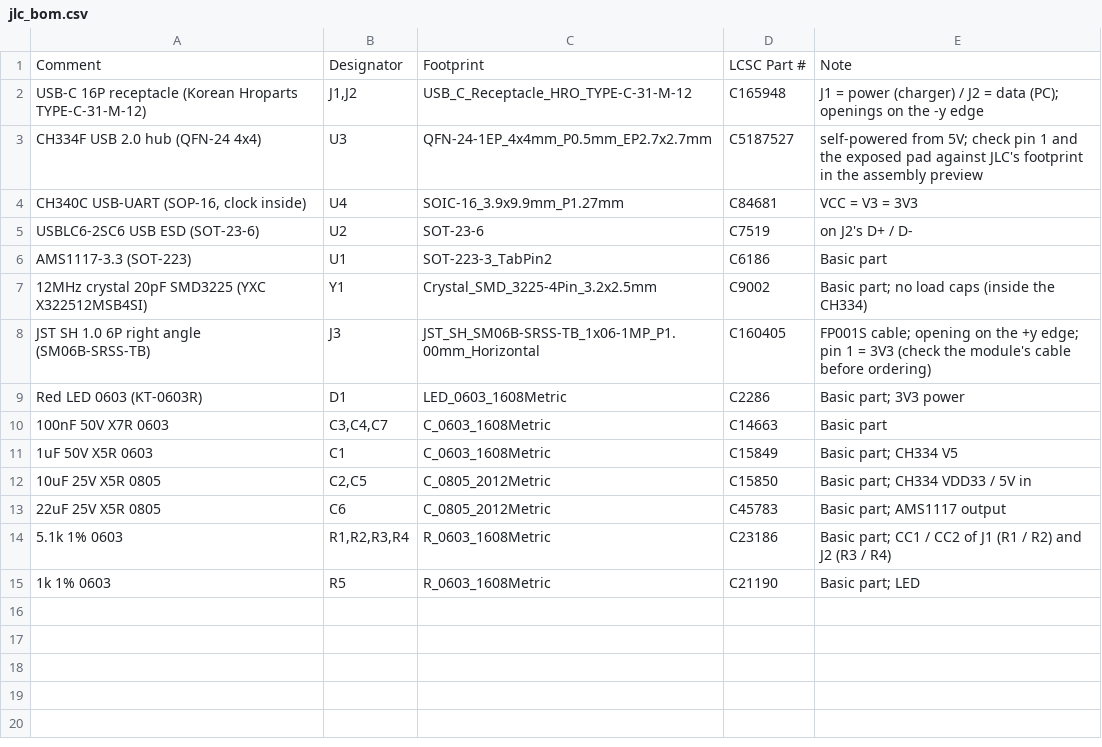
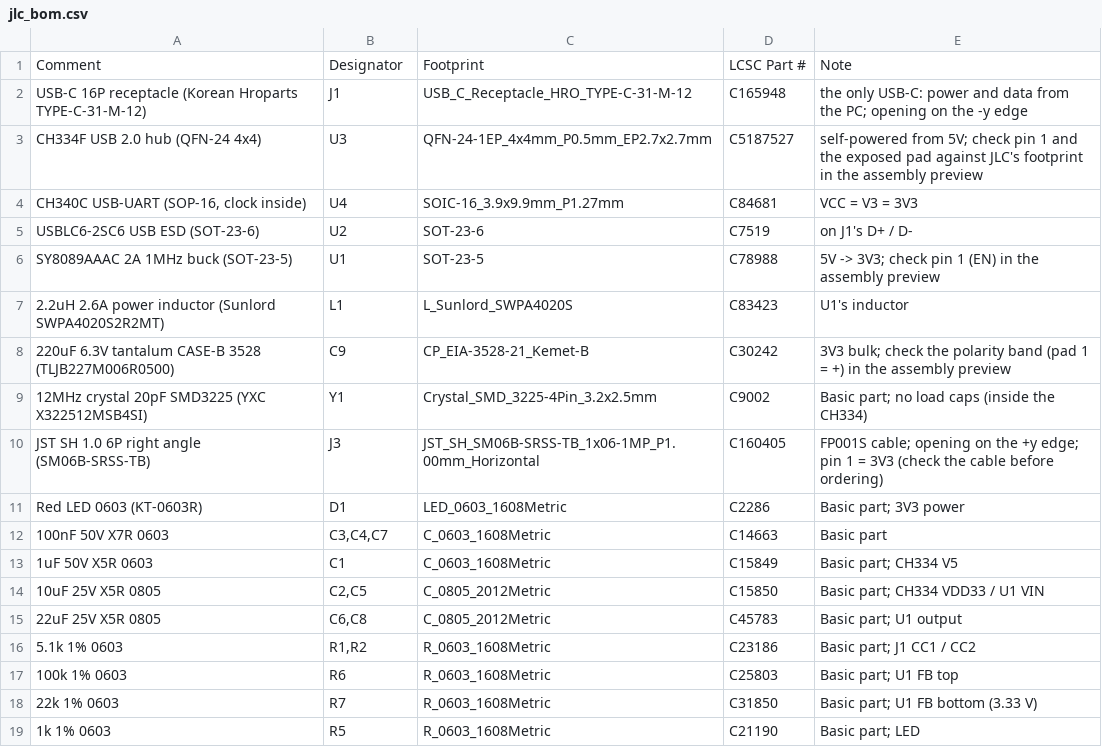
Before and after one commit to ippoan/vein-base, a CSV file: pcb/fp001s_test_board/jlc_bom.csv, drawn as a sheet.

```diff
--- a/pcb/fp001s_test_board/jlc_bom.csv
+++ b/pcb/fp001s_test_board/jlc_bom.csv
@@ -1,9 +1,11 @@
 Comment,Designator,Footprint,LCSC Part #,Note
-"USB-C 16P receptacle (Korean Hroparts TYPE-C-31-M-12)","J1,J2",USB_C_Receptacle_HRO_TYPE-C-31-M-12,C165948,J1 = power (charger) / J2 = data (PC); openings on the -y edge
+"USB-C 16P receptacle (Korean Hroparts TYPE-C-31-M-12)",J1,USB_C_Receptacle_HRO_TYPE-C-31-M-12,C165948,the only USB-C: power and data from the PC; opening on the -y edge
 "CH334F USB 2.0 hub (QFN-24 4x4)",U3,QFN-24-1EP_4x4mm_P0.5mm_EP2.7x2.7mm,C5187527,self-powered from 5V; check pin 1 and the exposed pad against JLC's footprint in the assembly preview
 "CH340C USB-UART (SOP-16, clock inside)",U4,SOIC-16_3.9x9.9mm_P1.27mm,C84681,VCC = V3 = 3V3
-"USBLC6-2SC6 USB ESD (SOT-23-6)",U2,SOT-23-6,C7519,on J2's D+ / D-
-AMS1117-3.3 (SOT-223),U1,SOT-223-3_TabPin2,C6186,Basic part
+"USBLC6-2SC6 USB ESD (SOT-23-6)",U2,SOT-23-6,C7519,on J1's D+ / D-
+"SY8089AAAC 2A 1MHz buck (SOT-23-5)",U1,SOT-23-5,C78988,5V -> 3V3; check pin 1 (EN) in the assembly preview
+"2.2uH 2.6A power inductor (Sunlord SWPA4020S2R2MT)",L1,L_Sunlord_SWPA4020S,C83423,U1's inductor
+"220uF 6.3V tantalum CASE-B 3528 (TLJB227M006R0500)",C9,CP_EIA-3528-21_Kemet-B,C30242,3V3 bulk; check the polarity band (pad 1 = +) in the assembly preview
 "12MHz crystal 20pF SMD3225 (YXC X322512MSB4SI)",Y1,Crystal_SMD_3225-4Pin_3.2x2.5mm,C9002,Basic part; no load caps (inside the CH334)
-"JST SH 1.0 6P right angle (SM06B-SRSS-TB)",J3,JST_SH_SM06B-SRSS-TB_1x06-1MP_P1.00mm_Horizontal,C160405,FP001S cable; opening on the +y edge; pin 1 = 3V3 (check the module's cable before ordering)
+"JST SH 1.0 6P right angle (SM06B-SRSS-TB)",J3,JST_SH_SM06B-SRSS-TB_1x06-1MP_P1.00mm_Horizontal,C160405,FP001S cable; opening on the +y edge; pin 1 = 3V3 (check the cable before ordering)
 "Red LED 0603 (KT-0603R)",D1,LED_0603_1608Metric,C2286,Basic part; 3V3 power
@@ -11,5 +13,7 @@ AMS1117-3.3 (SOT-223),U1,SOT-223-3_TabPin2,C6186,Basic part
 "1uF 50V X5R 0603",C1,C_0603_1608Metric,C15849,Basic part; CH334 V5
-"10uF 25V X5R 0805","C2,C5",C_0805_2012Metric,C15850,Basic part; CH334 VDD33 / 5V in
-"22uF 25V X5R 0805",C6,C_0805_2012Metric,C45783,Basic part; AMS1117 output
-"5.1k 1% 0603","R1,R2,R3,R4",R_0603_1608Metric,C23186,Basic part; CC1 / CC2 of J1 (R1 / R2) and J2 (R3 / R4)
+"10uF 25V X5R 0805","C2,C5",C_0805_2012Metric,C15850,Basic part; CH334 VDD33 / U1 VIN
+"22uF 25V X5R 0805","C6,C8",C_0805_2012Metric,C45783,Basic part; U1 output
+"5.1k 1% 0603","R1,R2",R_0603_1608Metric,C23186,Basic part; J1 CC1 / CC2
+"100k 1% 0603",R6,R_0603_1608Metric,C25803,Basic part; U1 FB top
+"22k 1% 0603",R7,R_0603_1608Metric,C31850,Basic part; U1 FB bottom (3.33 V)
 "1k 1% 0603",R5,R_0603_1608Metric,C21190,Basic part; LED
```
Also changed, not shown: 8 other files.
